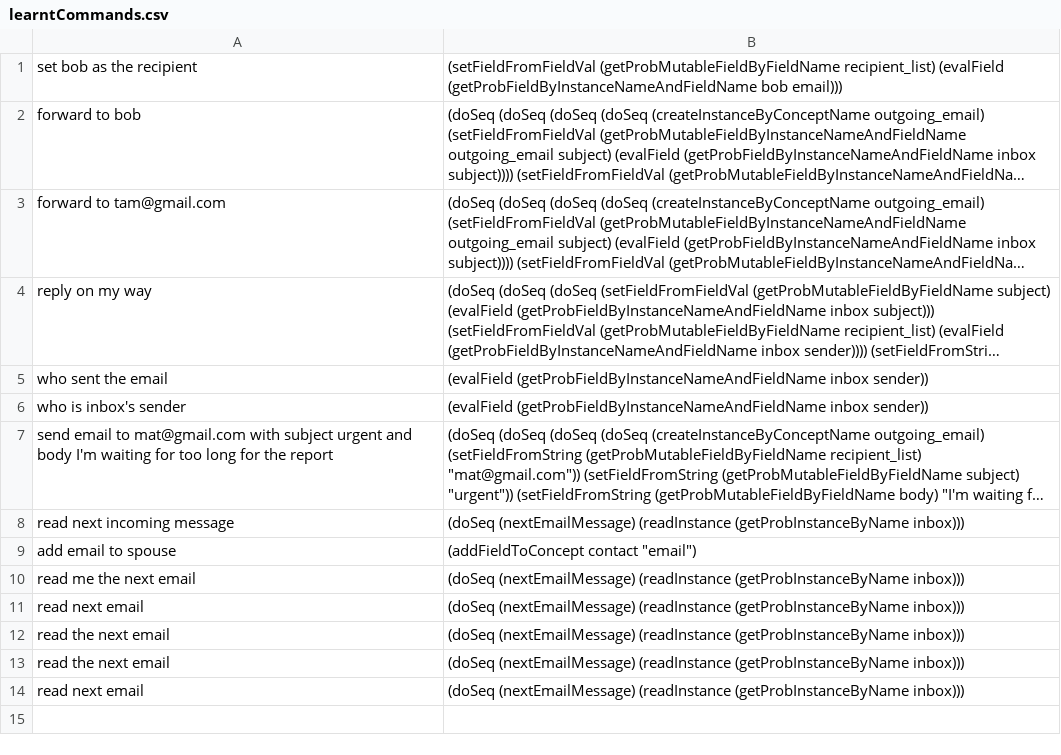
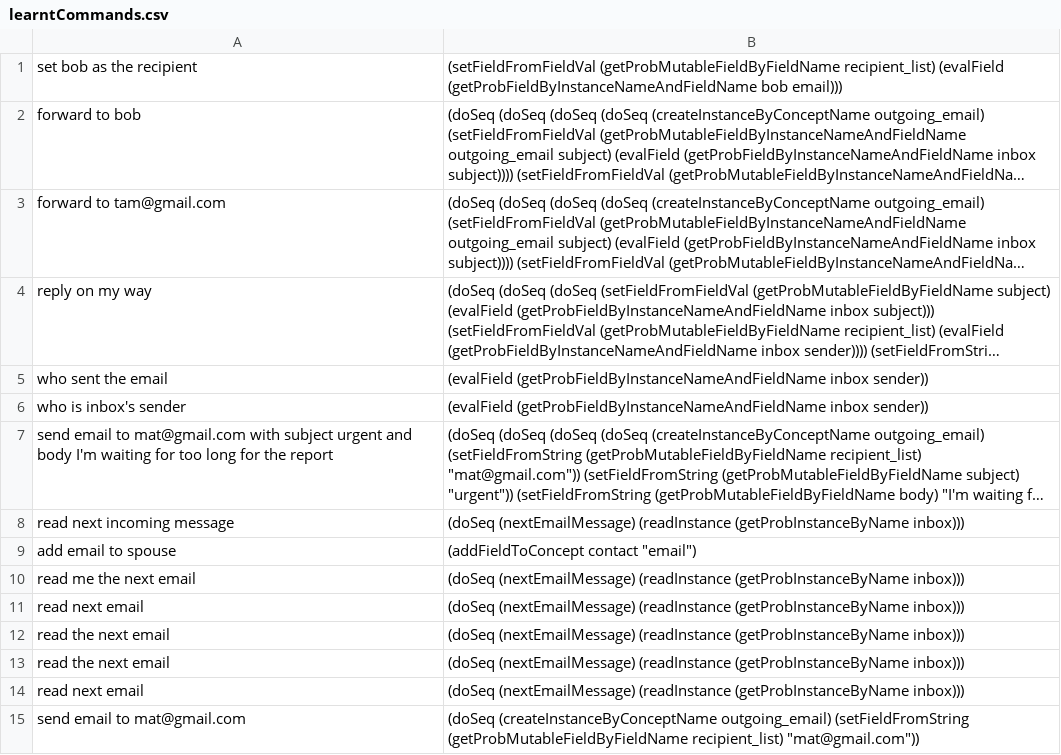
Before and after one commit to azariaa/InstructableServer, a CSV file: learntCommands.csv, drawn as a sheet; long unchanged cells end in …; the diff names each change by its address in the sheet, - before the commit and + after, or states it on an @@ line.

```diff
--- a/learntCommands.csv
+++ b/learntCommands.csv
+row 15: send email to mat@gmail.com | (doSeq (createInstanceByConceptName outgoing_email) (setFieldFromString (getProbMutableFieldByFieldName recipient_list) "mat@gmail.com"))
```
Also changed, not shown: 3 other files.
